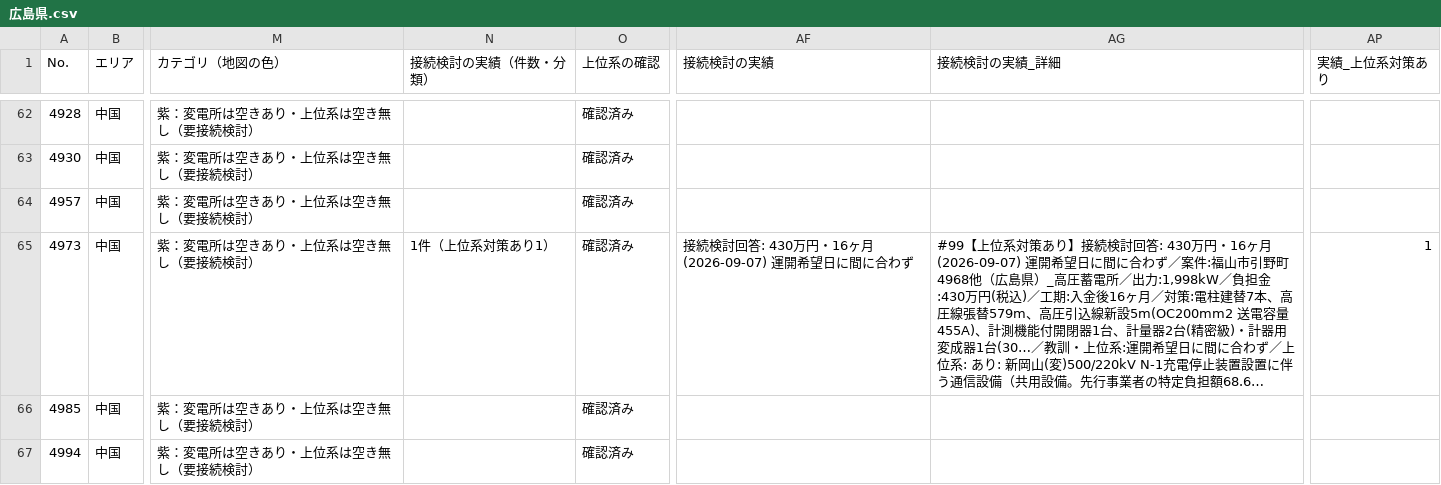
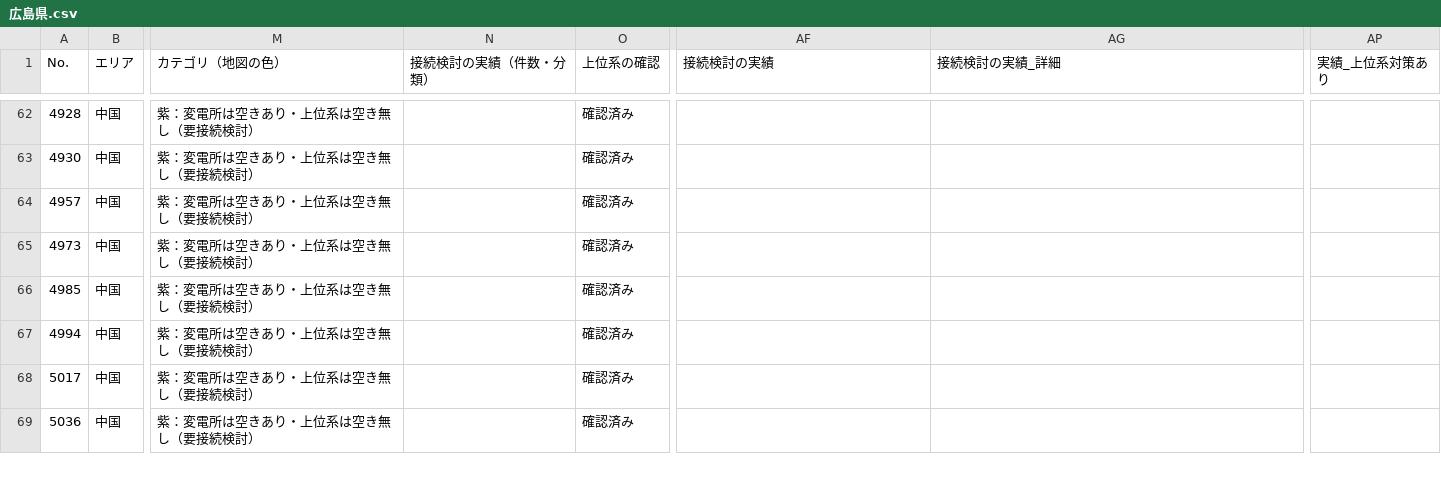
Before and after one commit to yonomotozumi-spec/battery-storage-dd, a CSV file: exports/広島県.csv, drawn as a sheet; only a part is shown, gaps mark what is left out; the shorter side is filled out with more unchanged rows; the diff covers the shown part only; the diff names each change by its address in the sheet, - before the commit and + after, or states it on an @@ line.

```diff
--- a/exports/広島県.csv
+++ b/exports/広島県.csv
-N65 (接続検討の実績（件数・分類）): 1件（上位系対策あり1）
+N65 (接続検討の実績（件数・分類）): (empty)
-AF65 (接続検討の実績): 接続検討回答: 430万円・16ヶ月(2026-09-07) 運開希望日に間に合わず
+AF65 (接続検討の実績): (empty)
-AG65 (接続検討の実績_詳細): #99【上位系対策あり】接続検討回答: 430万円・16ヶ月(2026-09-07) 運開希望日に間に合わず／案件:福山市引野町4968他（広島県）_高圧蓄電所／出力:1,998kW／負担金:430万円(税込)／工期:入金後16ヶ月／対策:電柱建替7本、高圧線張替579m、高圧引込線新設5m(OC200mm2 送電容量455A)、計測機能付開閉器1台、計量器2台(精密級)・計器用変成器1台(30…／教訓・上位系:運開希望日に間に合わず／上位系: あり: 新岡山(変)500/220kV N-1充電停止装置設置に伴う通信設備（共用設備。先行事業者の特定負担額68.6…
+AG65 (接続検討の実績_詳細): (empty)
-AP65 (実績_上位系対策あり): 1
+AP65 (実績_上位系対策あり): (empty)
```
Also changed, not shown: 13 edited cells elsewhere in this file, exports/三重県.csv, exports/全国_SA.csv, 33 other files.
